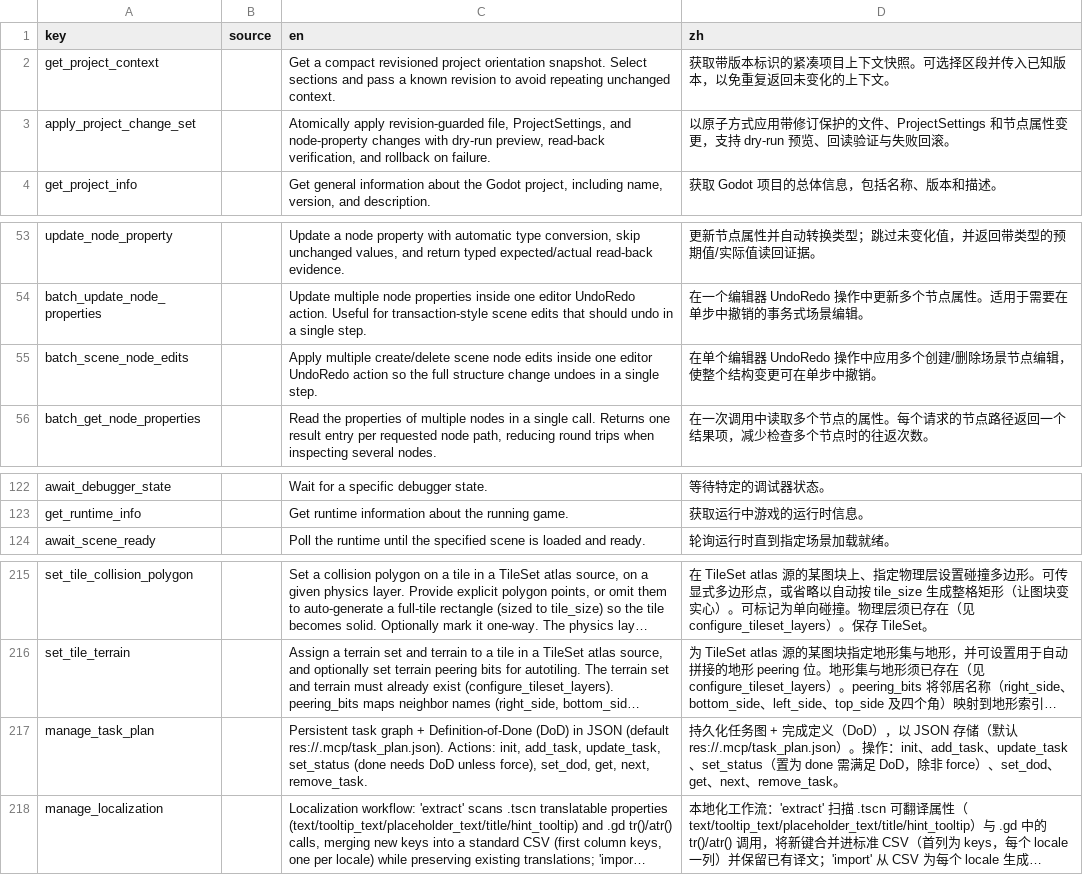
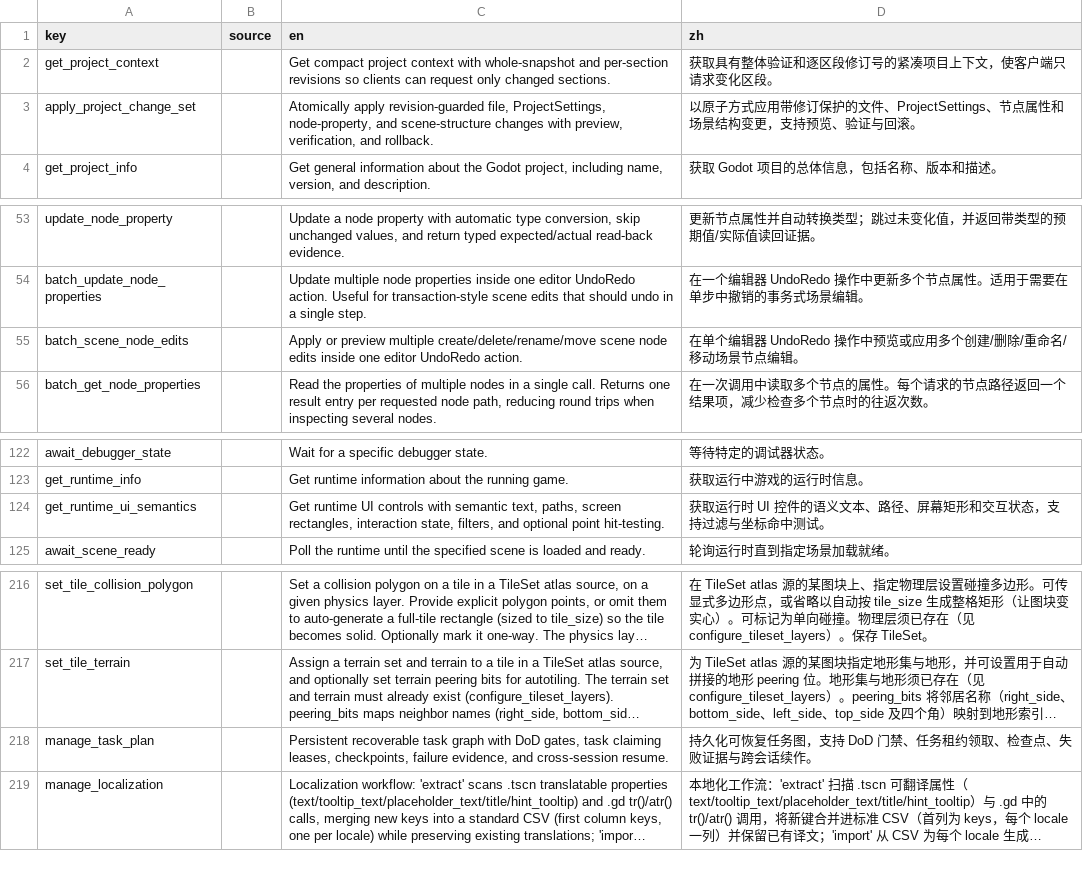
Before and after one commit to xianyu0514/GodotMcp-XY, a CSV file: addons/godot_mcp/translations/tool_descriptions.csv, drawn as a sheet; only a part is shown, gaps mark what is left out; long unchanged cells end in …; addresses are those after the commit; the diff names each change by its address in the sheet, - before the commit and + after, or states it on an @@ line.

Commit message:
feat: complete recoverable autonomous game loop

```diff
--- a/addons/godot_mcp/translations/tool_descriptions.csv
+++ b/addons/godot_mcp/translations/tool_descriptions.csv
-C2 (en): Get a compact revisioned project orientation snapshot. Select sections and pass a known revision to avoid repeating unchanged context.
+C2 (en): Get compact project context with whole-snapshot and per-section revisions so clients can request only changed sections.
-D2 (zh): 获取带版本标识的紧凑项目上下文快照。可选择区段并传入已知版本，以免重复返回未变化的上下文。
+D2 (zh): 获取具有整体验证和逐区段修订号的紧凑项目上下文，使客户端只请求变化区段。
-C3 (en): …file, ProjectSettings, and node-property changes with dry-run preview, read-back verification, and rollback on failure.
+C3 (en): …file, ProjectSettings, node-property, and scene-structure changes with preview, verification, and rollback.
-D3 (zh): …文件、ProjectSettings 和节点属性变更，支持 dry-run 预览、回读验证与失败回滚。
+D3 (zh): …文件、ProjectSettings、节点属性和场景结构变更，支持预览、验证与回滚。
-C55 (en): Apply multiple create/delete scene node edits inside one editor UndoRedo action so the full structure change undoes in a single step.
+C55 (en): Apply or preview multiple create/delete/rename/move scene node edits inside one editor UndoRedo action.
-D55 (zh): …UndoRedo 操作中应用多个创建/删除场景节点编辑，使整个结构变更可在单步中撤销。
+D55 (zh): …UndoRedo 操作中预览或应用多个创建/删除/重命名/移动场景节点编辑。
+row 124: get_runtime_ui_semantics |  | Get runtime UI controls with semantic text, paths, screen rectangles, interaction state, filters, and optional point hit-testing. | 获取运行时 UI 控件的语义文本、路径、屏幕矩形和交互状态，支持过滤与坐标命中测试。
-C218 (en): Persistent task graph + Definition-of-Done (DoD) in JSON (default res://.mcp/task_plan.json). Actions: init, add_task, update_task, set_status (done needs DoD unless force), set_dod, get, next, remove_task.
+C218 (en): Persistent recoverable task graph with DoD gates, task claiming leases, checkpoints, failure evidence, and cross-session resume.
-D218 (zh): 持久化任务图 + 完成定义（DoD），以 JSON 存储（默认 res://.mcp/task_plan.json）。操作：init、add_task、update_task、set_status（置为 done 需满足 DoD，除非 force）、set_dod、get、next、remove_task。
+D218 (zh): 持久化可恢复任务图，支持 DoD 门禁、任务租约领取、检查点、失败证据与跨会话续作。
```
Also changed, not shown: 34 other files.
